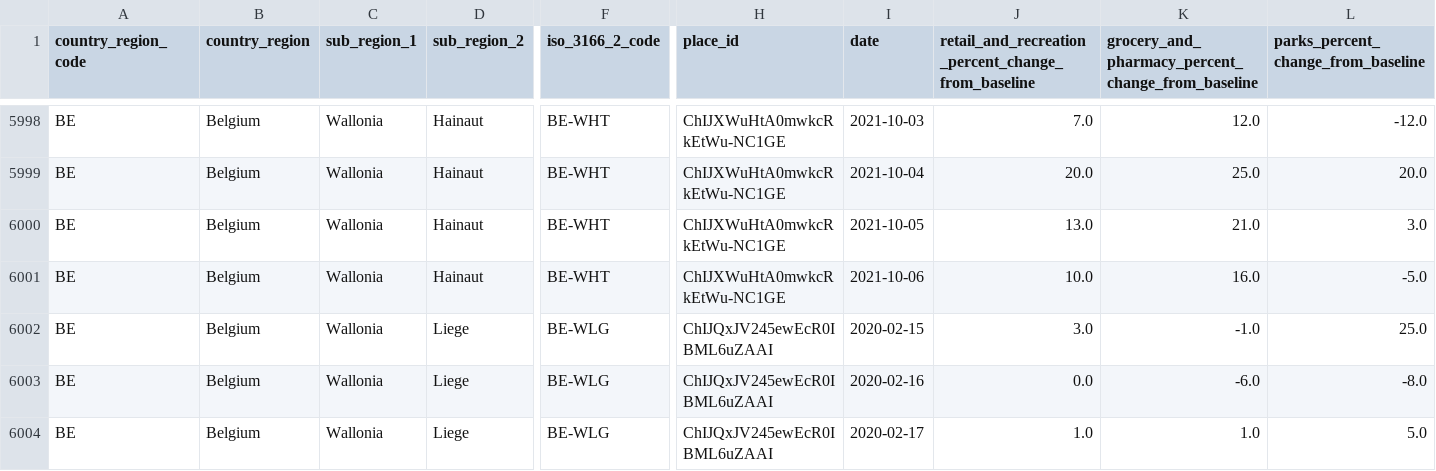
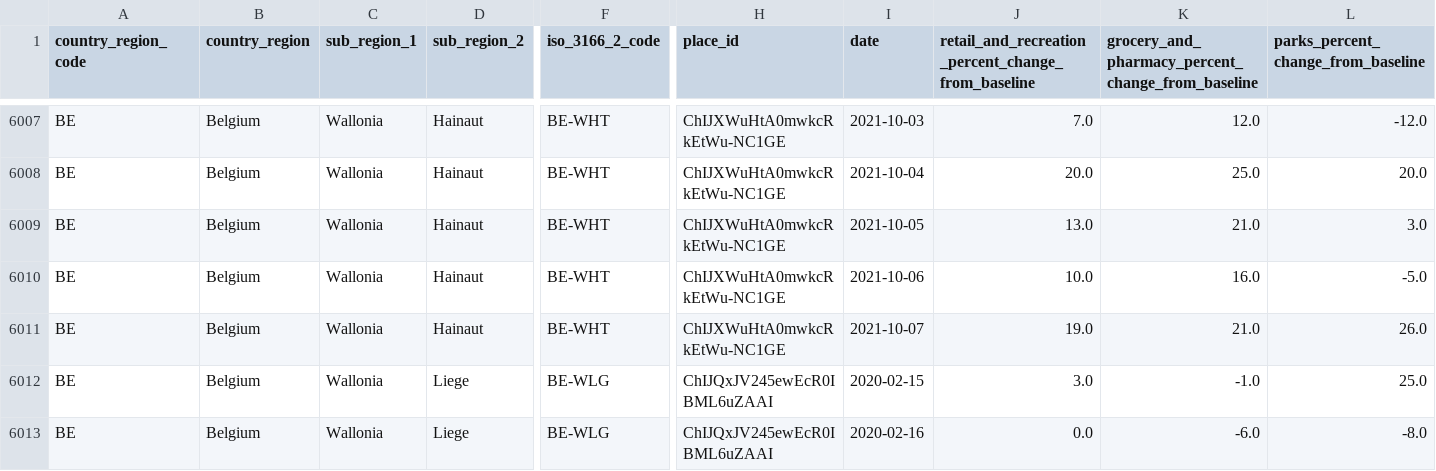
Before and after one commit to pschaus/covidbe-opendata, a CSV file: static/csv/google_mobility_report_be.csv, drawn as a sheet; only a part is shown, gaps mark what is left out; the shorter side is filled out with more unchanged rows; rows hold the shown columns only; the diff covers the shown part only; the diff names each change by its address in the sheet, - before the commit and + after, or states it on an @@ line.

```diff
--- a/static/csv/google_mobility_report_be.csv
+++ b/static/csv/google_mobility_report_be.csv
+row 6011: BE | Belgium | Wallonia | Hainaut | BE-WHT | ChIJXWuHtA0mwkcRkEtWu-NC1GE | 2021-10-07 | 19.0 | 21.0 | 26.0
```
Also changed, not shown: 13 added rows elsewhere in this file, static/csv/be-covid-hospi.csv, static/csv/be-covid-provinces-all.csv, 51 other files.
